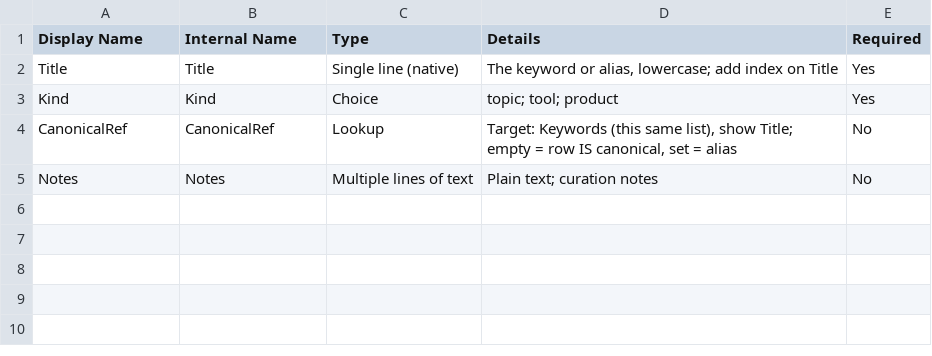
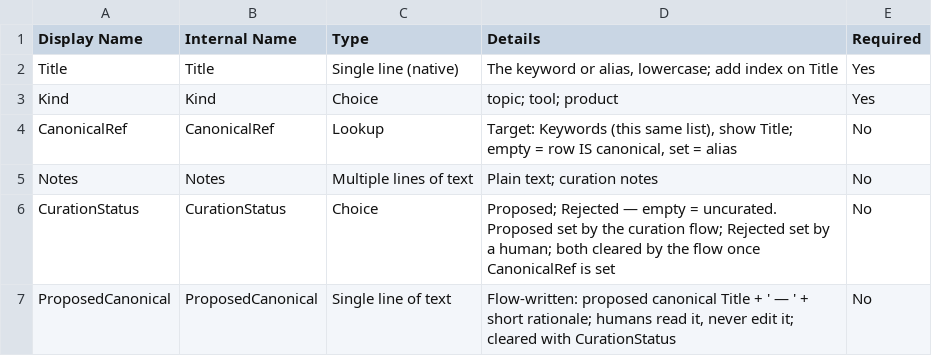
Before and after one commit to roperkevin/lrs-doc-index, a CSV file: schemas/SPList_Keywords.csv, drawn as a sheet; the diff names each change by its address in the sheet, - before the commit and + after, or states it on an @@ line.

```diff
--- a/schemas/SPList_Keywords.csv
+++ b/schemas/SPList_Keywords.csv
+row 6: CurationStatus | CurationStatus | Choice | Proposed; Rejected — empty = uncurated. Proposed set by the curation flow; Rejected set by a human; both cleared by the flow once CanonicalRef is set | No
+row 7: ProposedCanonical | ProposedCanonical | Single line of text | Flow-written: proposed canonical Title + ' — ' + short rationale; humans read it, never edit it; cleared with CurationStatus | No
```
Also changed, not shown: 5 other files.
